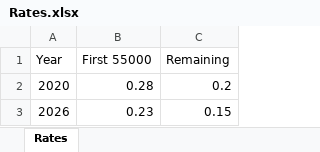
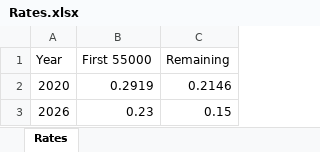
Before and after one commit to frohro/PySAM-Solar-Simulations, an Excel workbook: Rates.xlsx, sheet Rates, drawn as a sheet; values as stored, in another font and other column widths than the file's, no borders; the diff names each change by its address in the sheet, - before the commit and + after, or states it on an @@ line.

Commit message:
Fixed LEAC_plot_iter.py len(rate_table)-1 error.

```diff
--- a/Rates.xlsx (sheet Rates)
+++ b/Rates.xlsx (sheet Rates)
-B2 (First 55000): 0.28
+B2 (First 55000): 0.2919
-C2 (Remaining): 0.2
+C2 (Remaining): 0.2146
```
Also changed, not shown: Rates_Flat.xlsx, 3 other files.
